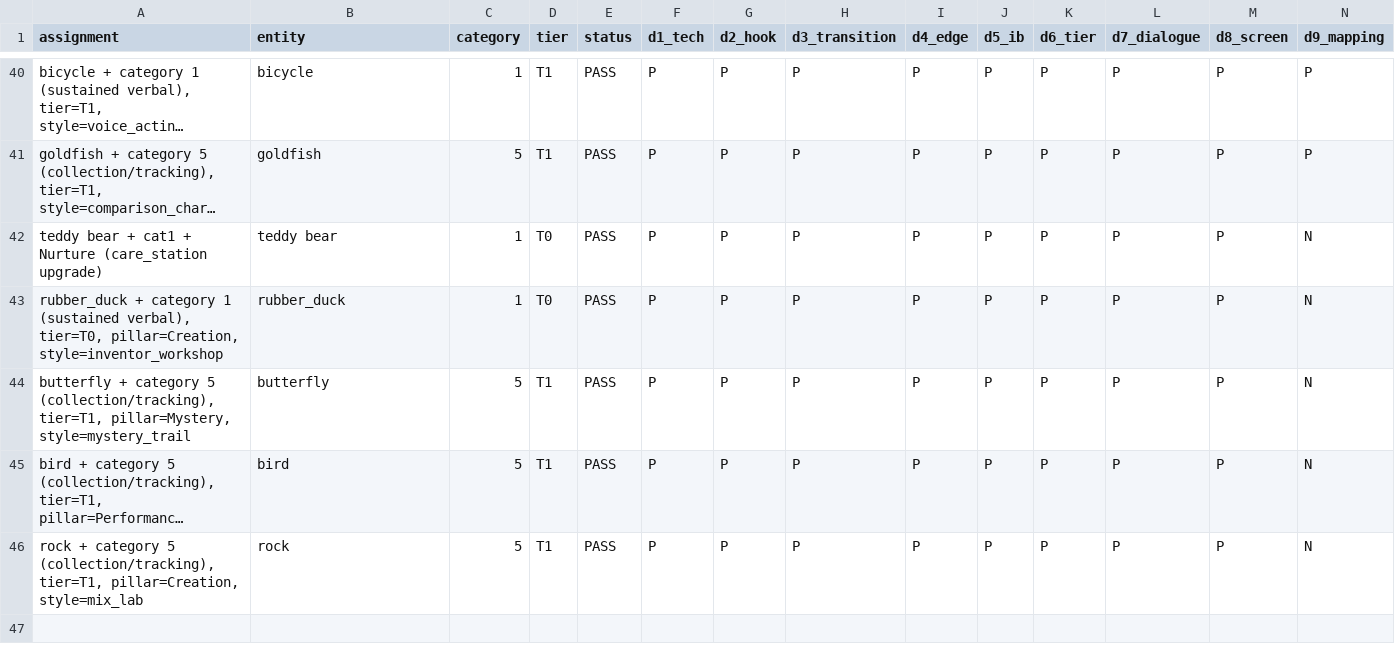
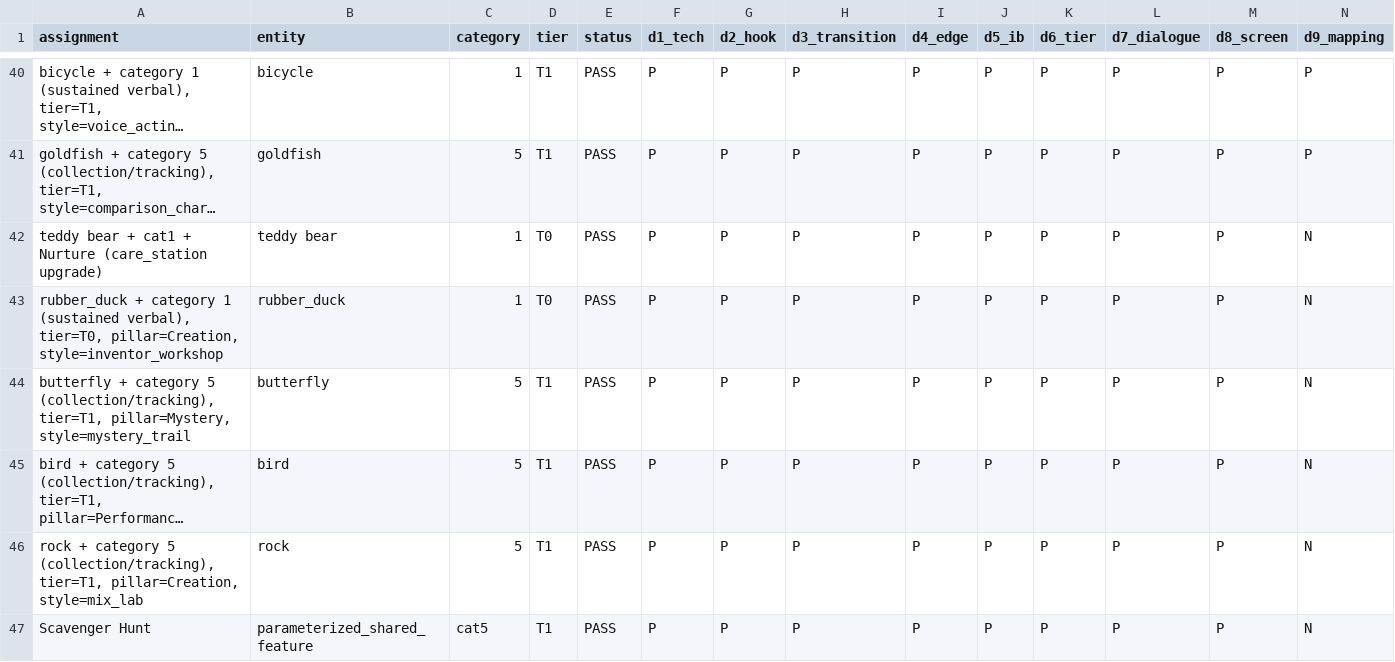
Before and after one commit to pharrellyhy/wonderlens-activity-autodesign, a TSV file: results.tsv, drawn as a sheet; only a part is shown, gaps mark what is left out; long unchanged cells end in …; rows hold the shown columns only; the diff names each change by its address in the sheet, - before the commit and + after, or states it on an @@ line.

Commit message:
Design: concept_scavenger_hunt_collect - ALL PASS

```diff
--- a/results.tsv
+++ b/results.tsv
+row 47: Scavenger Hunt | parameterized_shared_feature | cat5 | T1 | PASS | P | P | P | P | P | P | P | P | N
```
Also changed, not shown: 11 other files.
